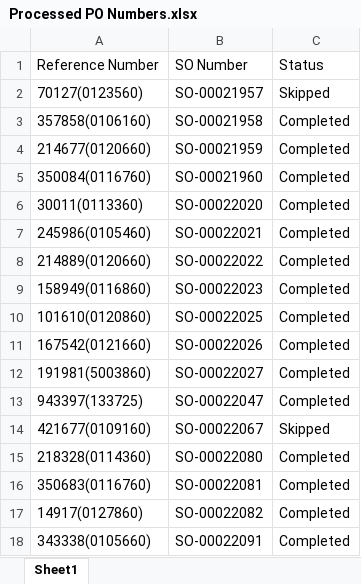
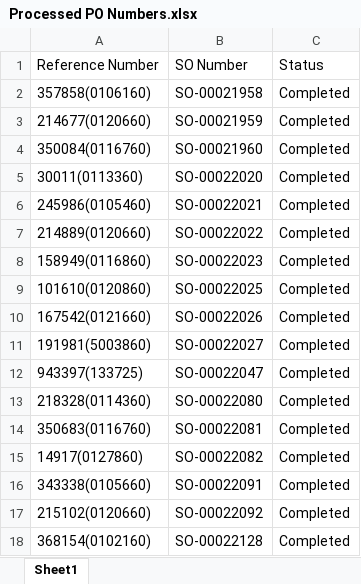
Before and after one commit to SybrosTechSec/Harvey-Norman-Order-Processing, an Excel workbook: Processed PO Numbers.xlsx, sheet Sheet1, drawn as a sheet; only a part is shown; the shorter side is filled out with more unchanged rows; values as stored, in another font and other column widths than the file's, no borders; removed rows and columns are numbered as before the commit, all else as after; the diff covers the shown part only; the diff names each change by its address in the sheet, - before the commit and + after, or states it on an @@ line.

```diff
--- a/Processed PO Numbers.xlsx (sheet Sheet1)
+++ b/Processed PO Numbers.xlsx (sheet Sheet1)
-row 2: 70127(0123560) | SO-00021957 | Skipped
-row 14: 421677(0109160) | SO-00022067 | Skipped
```
Also changed, not shown: 24 added rows and 1 edited cell elsewhere in this sheet, 1 other file.
